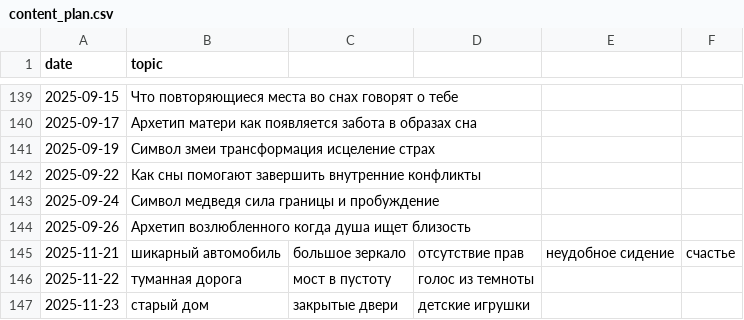
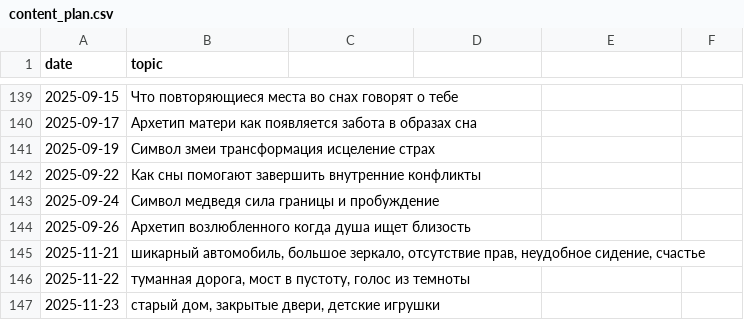
Before and after one commit to No1zilla/somniaai, a CSV file: content_plan.csv, drawn as a sheet; only a part is shown, gaps mark what is left out.

Commit message:
Fix formatting of entries in content_plan.csv

```diff
--- a/content_plan.csv
+++ b/content_plan.csv
@@ -144,4 +144,4 @@ date,topic
 2025-09-26,Архетип возлюбленного когда душа ищет близость
-2025-11-21,шикарный автомобиль, большое зеркало, отсутствие прав, неудобное сидение, счастье
-2025-11-22,туманная дорога, мост в пустоту, голос из темноты
-2025-11-23,старый дом, закрытые двери, детские игрушки
+2025-11-21,"шикарный автомобиль, большое зеркало, отсутствие прав, неудобное сидение, счастье"
+2025-11-22,"туманная дорога, мост в пустоту, голос из темноты"
+2025-11-23,"старый дом, закрытые двери, детские игрушки"
```
